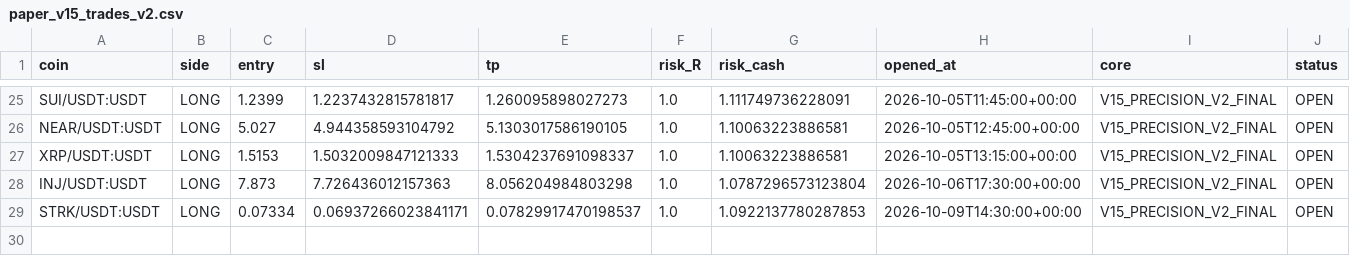
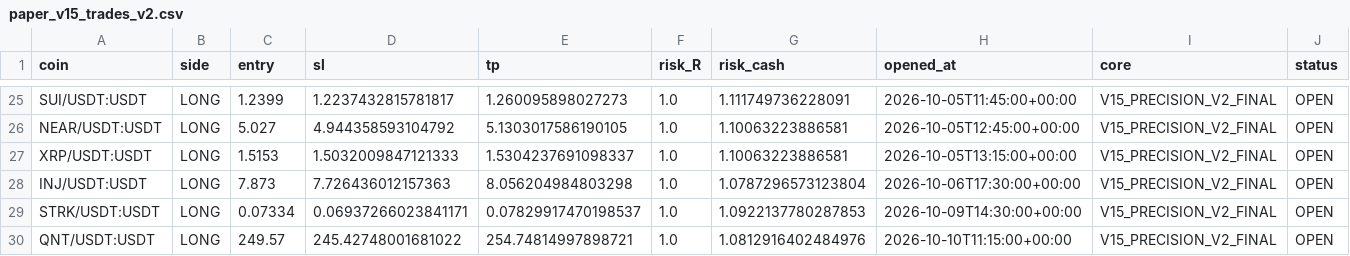
Before and after one commit to samesameagro-droid/sam-edge-v15-v8i, a CSV file: paper_v15_trades_v2.csv, drawn as a sheet; only a part is shown, gaps mark what is left out; rows hold the shown columns only; the diff names each change by its address in the sheet, - before the commit and + after, or states it on an @@ line.

Commit message:
paper: V15 professional forward state

```diff
--- a/paper_v15_trades_v2.csv
+++ b/paper_v15_trades_v2.csv
+row 30: QNT/USDT:USDT | LONG | 249.57 | 245.42748001681022 | 254.74814997898721 | 1.0 | 1.0812916402484976 | 2026-10-10T11:15:00+00:00 | V15_PRECISION_V2_FINAL | OPEN
```
Also changed, not shown: v15_1_shadow_e_signals.csv, 9 other files.
